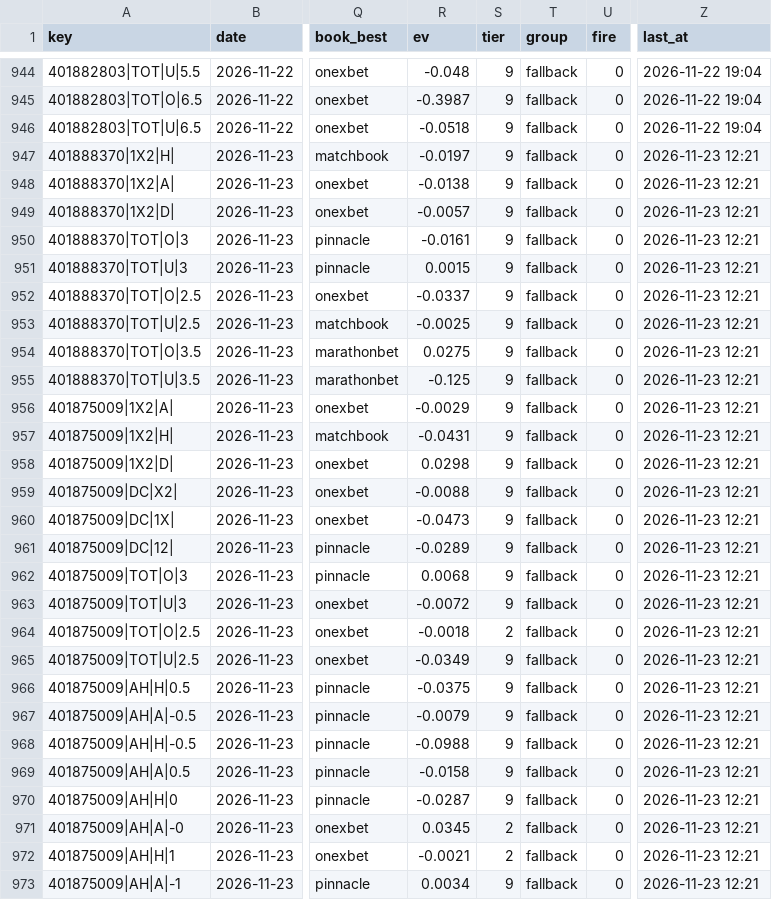
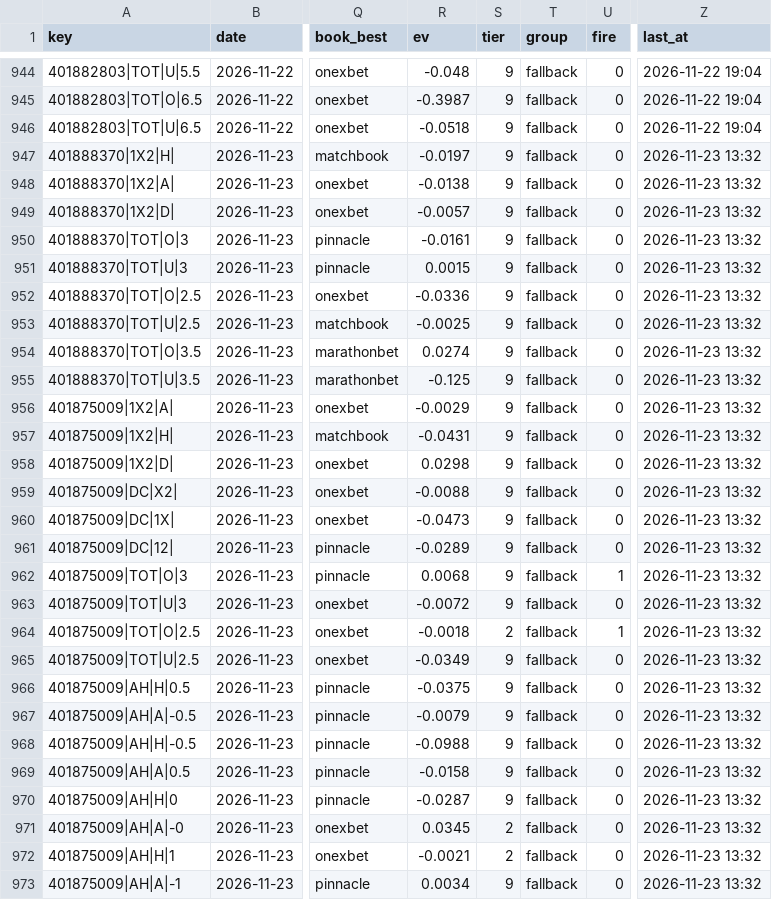
Before and after one commit to vassoffat-cell/tennisbot, a CSV file: football/data/shadow/football_2026-11.csv, drawn as a sheet; only a part is shown, gaps mark what is left out; the diff covers the shown part only; the diff names each change by its address in the sheet, - before the commit and + after, or states it on an @@ line.

Commit message:
Football data 2026-11-23

```diff
--- a/football/data/shadow/football_2026-11.csv
+++ b/football/data/shadow/football_2026-11.csv
-Z947:Z973 (last_at): 2026-11-23 12:21
+Z947:Z973 (last_at): 2026-11-23 13:32
-R952 (ev): -0.0337
+R952 (ev): -0.0336
-R954 (ev): 0.0275
+R954 (ev): 0.0274
-U962 (fire): 0
+U962 (fire): 1
-U964 (fire): 0
+U964 (fire): 1
```
Also changed, not shown: 109 edited cells elsewhere in this file, football/data/seal/football_2026-11-23.csv, 5 other files.
